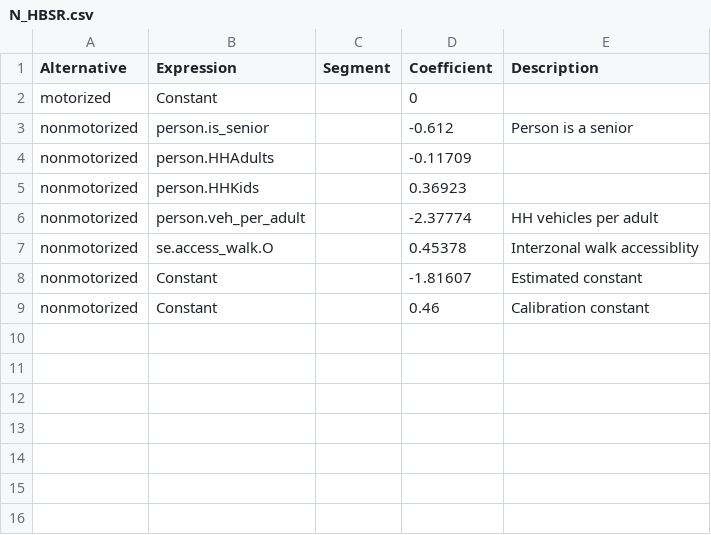
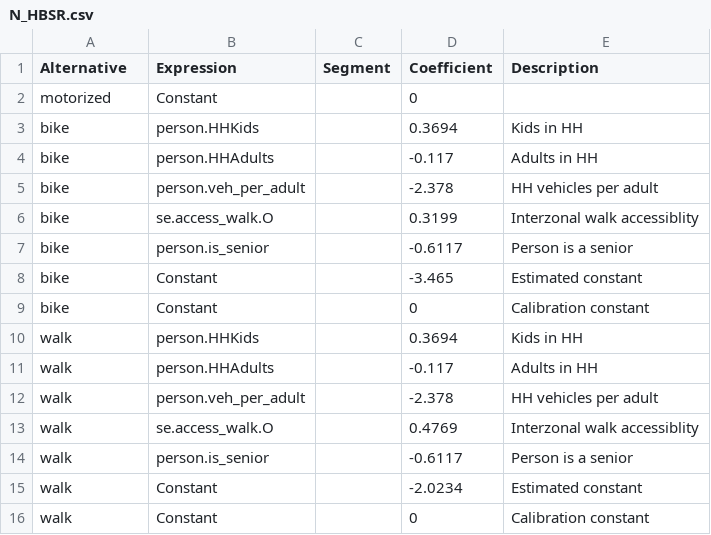
Before and after one commit to Caliper-Corporation/Reno_TDM, a CSV file: master/resident/nonmotorized/N_HBSR.csv, drawn as a sheet.

Commit message:
Update N_HBSR.csv

```diff
--- a/master/resident/nonmotorized/N_HBSR.csv
+++ b/master/resident/nonmotorized/N_HBSR.csv
@@ -2,8 +2,15 @@ Alternative,Expression,Segment,Coefficient,Description
 motorized,Constant,,0,
-nonmotorized,person.is_senior,,-0.612,Person is a senior
-nonmotorized,person.HHAdults,,-0.11709,
-nonmotorized,person.HHKids,,0.36923,
-nonmotorized,person.veh_per_adult,,-2.37774,HH vehicles per adult
-nonmotorized,se.access_walk.O,,0.45378,Interzonal walk accessiblity
-nonmotorized,Constant,,-1.81607,Estimated constant
-nonmotorized,Constant,,0.46,Calibration constant
+bike,person.HHKids,,0.3694,Kids in HH
+bike,person.HHAdults,,-0.117,Adults in HH
+bike,person.veh_per_adult,,-2.378,HH vehicles per adult
+bike,se.access_walk.O,,0.3199,Interzonal walk accessiblity
+bike,person.is_senior,,-0.6117,Person is a senior
+bike,Constant,,-3.465,Estimated constant
+bike,Constant,,0,Calibration constant
+walk,person.HHKids,,0.3694,Kids in HH
+walk,person.HHAdults,,-0.117,Adults in HH
+walk,person.veh_per_adult,,-2.378,HH vehicles per adult
+walk,se.access_walk.O,,0.4769,Interzonal walk accessiblity
+walk,person.is_senior,,-0.6117,Person is a senior
+walk,Constant,,-2.0234,Estimated constant
+walk,Constant,,0,Calibration constant
```
